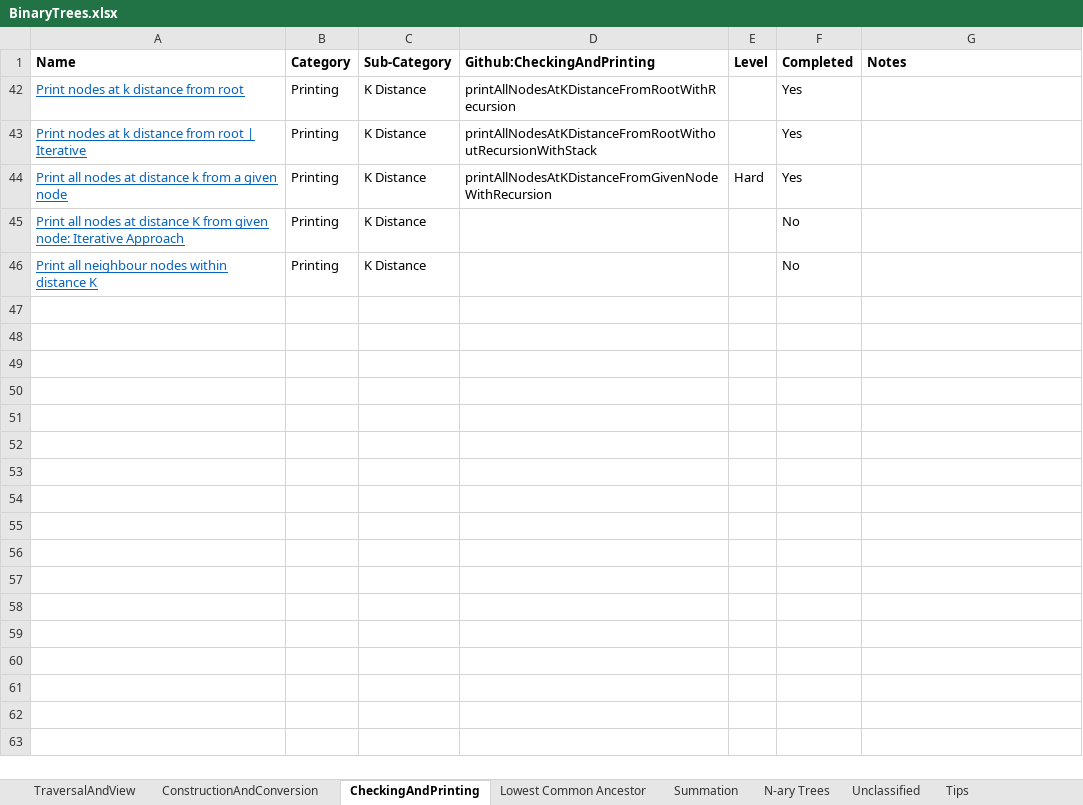
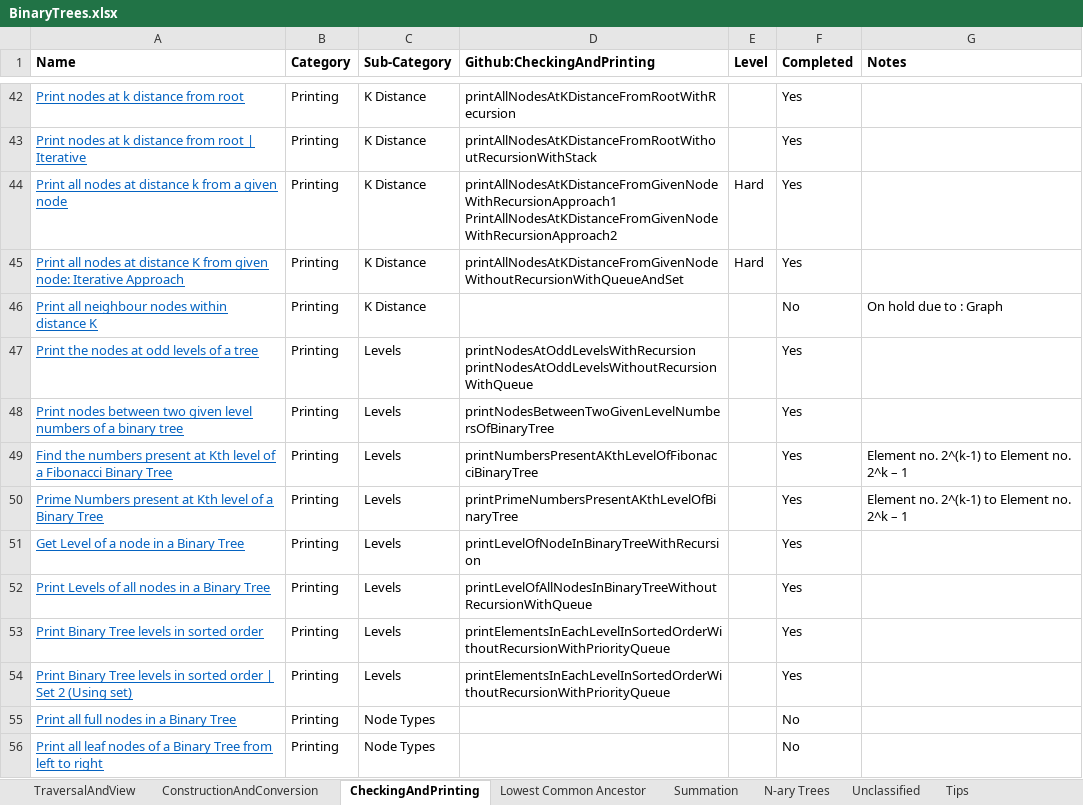
Before and after one commit to chepaiytrath/GFG2020, an Excel workbook: resources/BinaryTrees.xlsx, sheet CheckingAndPrinting, drawn as a sheet; only a part is shown, gaps mark what is left out; values as stored, in another font and other column widths than the file's, no borders; charts and pictures not drawn; ↵ is a line break in a cell; the diff covers the shown part only; the diff names each change by its address in the sheet, - before the commit and + after, or states it on an @@ line.

Commit message:
Updated BInaryTrees.xls

```diff
--- a/resources/BinaryTrees.xlsx (sheet CheckingAndPrinting)
+++ b/resources/BinaryTrees.xlsx (sheet CheckingAndPrinting)
-D44 (Github:CheckingAndPrinting): printAllNodesAtKDistanceFromGivenNodeWithRecursion
+D44 (Github:CheckingAndPrinting): printAllNodesAtKDistanceFromGivenNodeWithRecursionApproach1 ↵ PrintAllNodesAtKDistanceFromGivenNodeWithRecursionApproach2
-D45 (Github:CheckingAndPrinting): (empty)
+D45 (Github:CheckingAndPrinting): printAllNodesAtKDistanceFromGivenNodeWithoutRecursionWithQueueAndSet
-E45 (Level): (empty)
+E45 (Level): Hard
-F45 (Completed): No
+F45 (Completed): Yes
-G46 (Notes): (empty)
+G46 (Notes): On hold due to : Graph
@@ row 47 unhidden: Print the nodes at odd levels of a tree | Printing | Levels | printNodesAtOddLevelsWithRecursion ↵ printNodesAtOddLevelsWithoutRecursionWithQueue |  | Yes @@
@@ row 48 unhidden: Print nodes between two given level numbers of a binary tree | Printing | Levels | printNodesBetweenTwoGivenLevelNumbersOfBinaryTree |  | Yes @@
@@ row 49 unhidden: Find the numbers present at Kth level of a Fibonacci Binary Tree | Printing | Levels | printNumbersPresentAKthLevelOfFibonacciBinaryTree |  | Yes | Element no. 2^(k-1) to Element no. 2^k – 1 @@
@@ row 50 unhidden: Prime Numbers present at Kth level of a Binary Tree | Printing | Levels | printPrimeNumbersPresentAKthLevelOfBinaryTree |  | Yes | Element no. 2^(k-1) to Element no. 2^k – 1 @@
@@ row 51 unhidden: Get Level of a node in a Binary Tree | Printing | Levels | printLevelOfNodeInBinaryTreeWithRecursion |  | Yes @@
@@ row 52 unhidden: Print Levels of all nodes in a Binary Tree | Printing | Levels | printLevelOfAllNodesInBinaryTreeWithoutRecursionWithQueue |  | Yes @@
@@ row 53 unhidden: Print Binary Tree levels in sorted order | Printing | Levels | printElementsInEachLevelInSortedOrderWithoutRecursionWithPriorityQueue |  | Yes @@
@@ row 54 unhidden: Print Binary Tree levels in sorted order | Set 2 (Using set) | Printing | Levels | printElementsInEachLevelInSortedOrderWithoutRecursionWithPriorityQueue |  | Yes @@
@@ row 55 unhidden: Print all full nodes in a Binary Tree | Printing | Node Types |  |  | No @@
@@ row 56 unhidden: Print all leaf nodes of a Binary Tree from left to right | Printing | Node Types |  |  | No @@
```
Also changed, not shown: 1 added row and 51 hidden or unhidden rows elsewhere in this sheet, sheet TraversalAndView, 2 other files.
